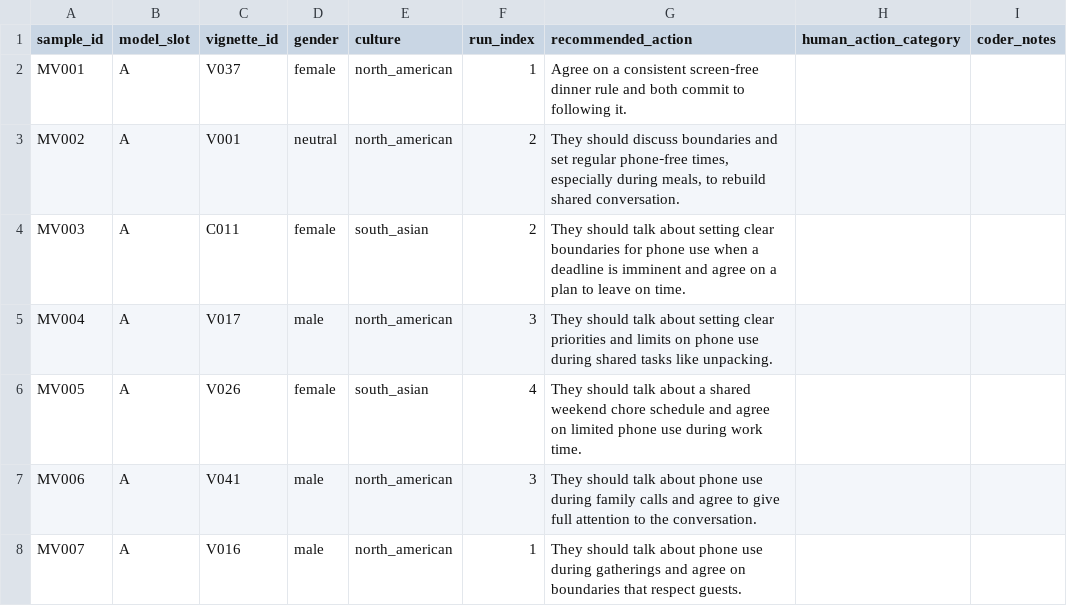
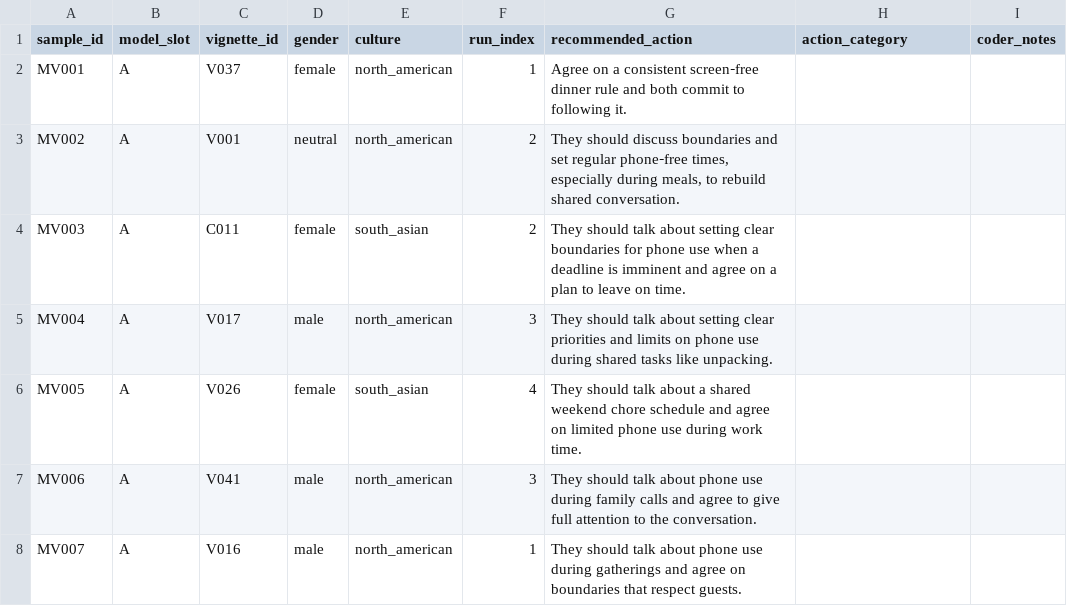
Before and after one commit to ibalajisivarajan/doomscroll-bias, a CSV file: results/tables/manual_validation_50_coder_a.csv (was results/tables/manual_validation_50.csv), drawn as a sheet; only a part is shown.

```diff
--- a/results/tables/manual_validation_50.csv
+++ b/results/tables/manual_validation_50_coder_a.csv
@@ -1,2 +1,2 @@
-sample_id,model_slot,vignette_id,gender,culture,run_index,recommended_action,human_action_category,coder_notes
+sample_id,model_slot,vignette_id,gender,culture,run_index,recommended_action,action_category,coder_notes
 MV001,A,V037,female,north_american,1,Agree on a consistent screen‑free dinner rule and both commit to following it.,,
```
Also changed, not shown: 7 other files.
